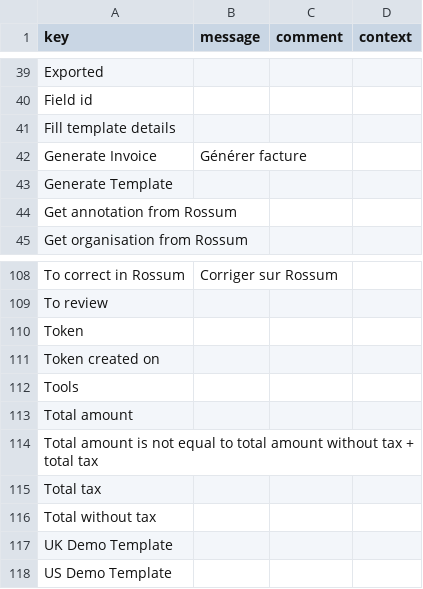
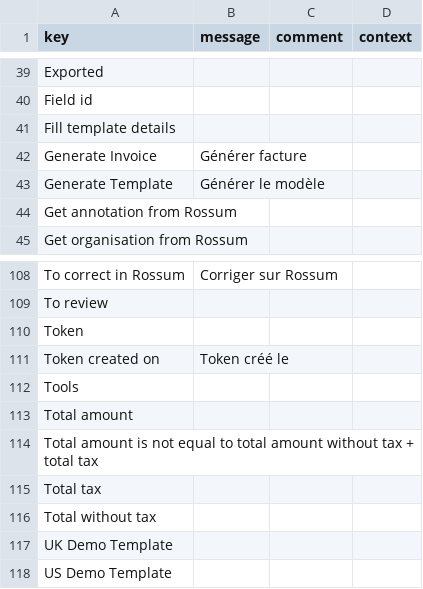
Before and after one commit to axelor/axelor-addons, a CSV file: axelor-rossum/src/main/resources/i18n/messages_fr.csv, drawn as a sheet; only a part is shown, gaps mark what is left out; the diff covers the shown part only.

```diff
--- a/axelor-rossum/src/main/resources/i18n/messages_fr.csv
+++ b/axelor-rossum/src/main/resources/i18n/messages_fr.csv
@@ -42,3 +42,3 @@
 "Generate Invoice","Générer facture",,
-"Generate Template",,,
+"Generate Template","Générer le modèle",,
 "Get annotation from Rossum",,,
@@ -110,3 +110,3 @@
 "Token",,,
-"Token created on",,,
+"Token created on","Token créé le",,
 "Tools",,,
```
Also changed, not shown: 21 edited cells elsewhere in this file, 2 other files.
